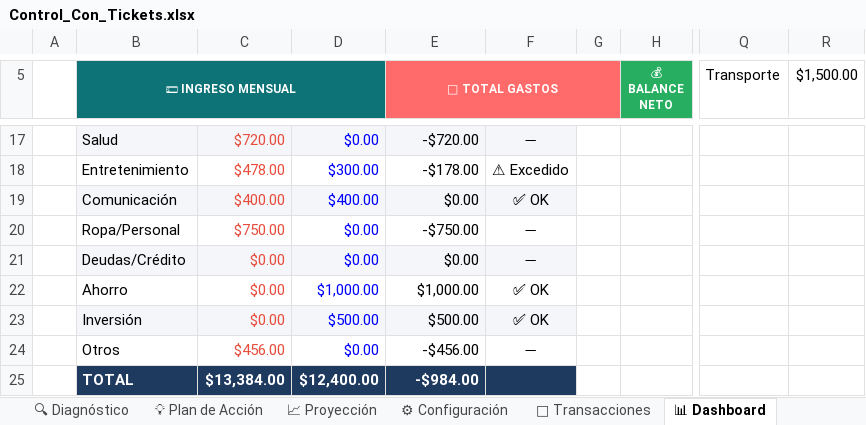
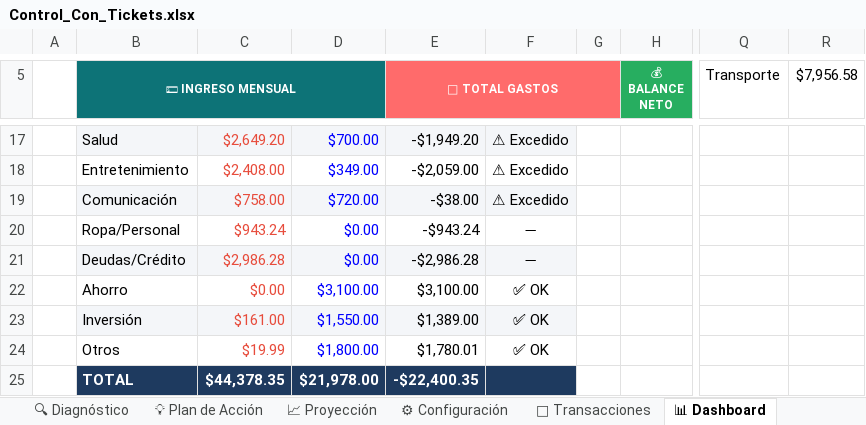
Before and after one commit to ruls420/Finanzas-Familia-AT, an Excel workbook: Control_Con_Tickets.xlsx, sheet 📊 Dashboard, drawn as a sheet; only a part is shown, gaps mark what is left out; values as stored, in another font and other column widths than the file's, no borders; charts and pictures not drawn; the diff covers the shown part only; the diff names each change by its address in the sheet, - before the commit and + after, or states it on an @@ line.

```diff
--- a/Control_Con_Tickets.xlsx (sheet 📊 Dashboard)
+++ b/Control_Con_Tickets.xlsx (sheet 📊 Dashboard)
-R5: $1,500.00
+R5: $7,956.58
-C17: $720.00
+C17: $2,649.20
-D17: $0.00
+D17: $700.00
-E17 (🛒 TOTAL GASTOS): -$720.00
+E17 (🛒 TOTAL GASTOS): -$1,949.20
-F17: ➖
+F17: ⚠ Excedido
-C18: $478.00
+C18: $2,408.00
-D18: $300.00
+D18: $349.00
-E18 (🛒 TOTAL GASTOS): -$178.00
+E18 (🛒 TOTAL GASTOS): -$2,059.00
-C19: $400.00
+C19: $758.00
-D19: $400.00
+D19: $720.00
-E19 (🛒 TOTAL GASTOS): $0.00
+E19 (🛒 TOTAL GASTOS): -$38.00
-F19: ✅ OK
+F19: ⚠ Excedido
-C20: $750.00
+C20: $943.24
-E20 (🛒 TOTAL GASTOS): -$750.00
+E20 (🛒 TOTAL GASTOS): -$943.24
-C21: $0.00
+C21: $2,986.28
-E21 (🛒 TOTAL GASTOS): $0.00
+E21 (🛒 TOTAL GASTOS): -$2,986.28
-D22: $1,000.00
+D22: $3,100.00
-E22 (🛒 TOTAL GASTOS): $1,000.00
+E22 (🛒 TOTAL GASTOS): $3,100.00
-C23: $0.00
+C23: $161.00
-D23: $500.00
+D23: $1,550.00
-E23 (🛒 TOTAL GASTOS): $500.00
+E23 (🛒 TOTAL GASTOS): $1,389.00
-C24: $456.00
+C24: $19.99
-D24: $0.00
+D24: $1,800.00
-E24 (🛒 TOTAL GASTOS): -$456.00
+E24 (🛒 TOTAL GASTOS): $1,780.01
-F24: ➖
+F24: ✅ OK
-C25: $13,384.00
+C25: $44,378.35
-D25: $12,400.00
+D25: $21,978.00
-E25 (🛒 TOTAL GASTOS): -$984.00
+E25 (🛒 TOTAL GASTOS): -$22,400.35
```
Also changed, not shown: 4 added rows, 4 removed rows and 23 edited cells elsewhere in this sheet, sheet 📝 Transacciones, sheet 🏦 Plan Ahorro, sheet ⚙ Configuración, charts or pictures.
